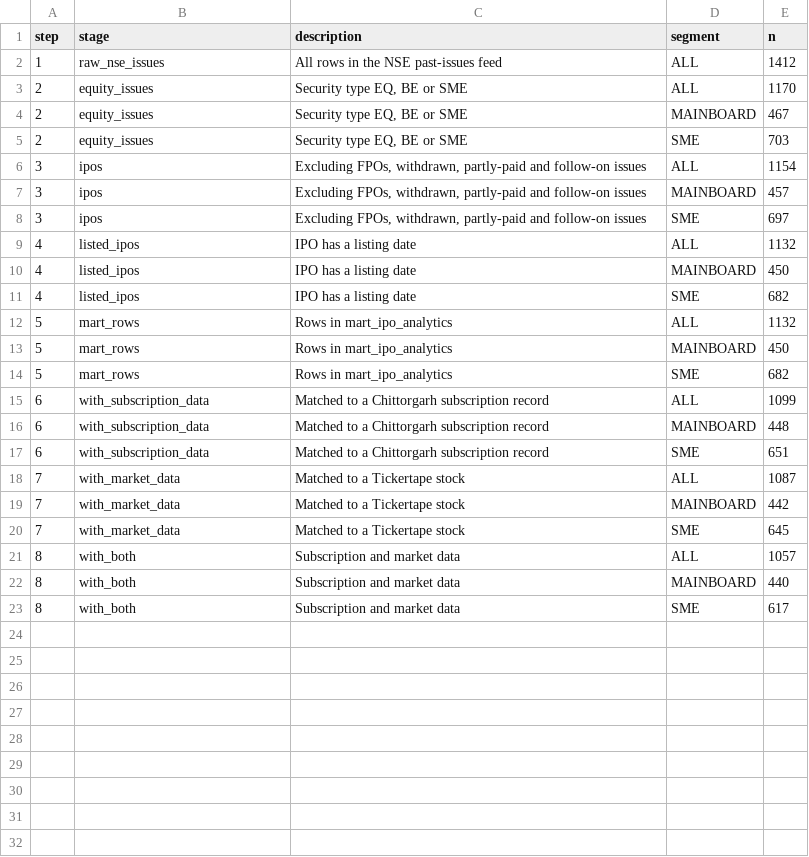
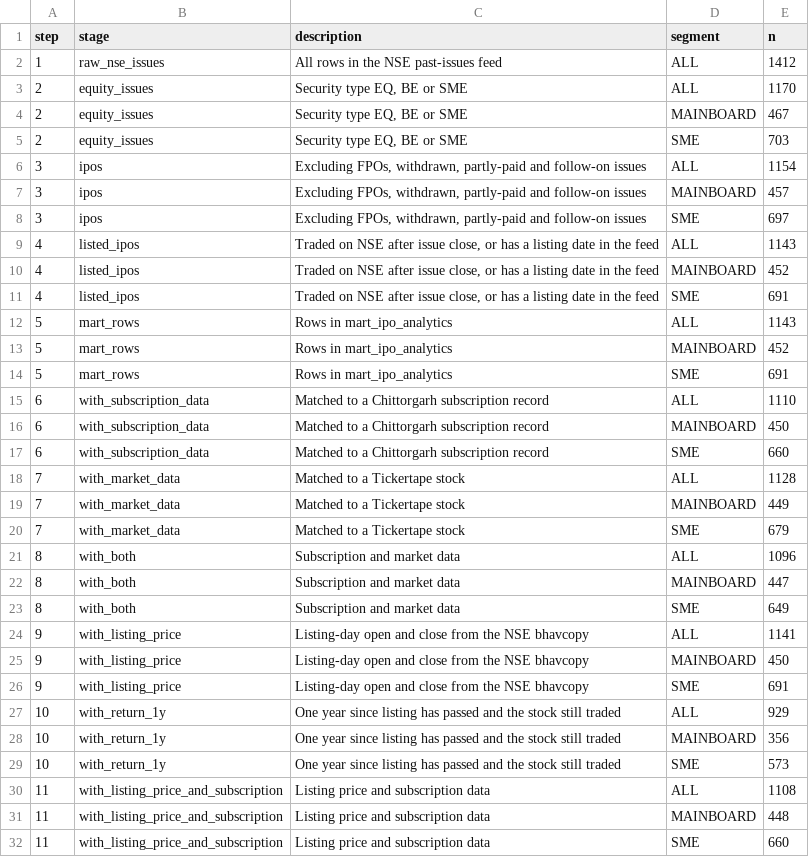
Before and after one commit to snehilojha/IPO-performance, a CSV file: reports/join_funnel_2026-02-15.csv, drawn as a sheet.

Commit message:
data: price files for snapshot 2026-02-15, rebuilt mart and join funnel

```diff
--- a/reports/join_funnel_2026-02-15.csv
+++ b/reports/join_funnel_2026-02-15.csv
@@ -8,16 +8,25 @@ step,stage,description,segment,n
 3,ipos,"Excluding FPOs, withdrawn, partly-paid and follow-on issues",SME,697
-4,listed_ipos,IPO has a listing date,ALL,1132
-4,listed_ipos,IPO has a listing date,MAINBOARD,450
-4,listed_ipos,IPO has a listing date,SME,682
-5,mart_rows,Rows in mart_ipo_analytics,ALL,1132
-5,mart_rows,Rows in mart_ipo_analytics,MAINBOARD,450
-5,mart_rows,Rows in mart_ipo_analytics,SME,682
-6,with_subscription_data,Matched to a Chittorgarh subscription record,ALL,1099
-6,with_subscription_data,Matched to a Chittorgarh subscription record,MAINBOARD,448
-6,with_subscription_data,Matched to a Chittorgarh subscription record,SME,651
-7,with_market_data,Matched to a Tickertape stock,ALL,1087
-7,with_market_data,Matched to a Tickertape stock,MAINBOARD,442
-7,with_market_data,Matched to a Tickertape stock,SME,645
-8,with_both,Subscription and market data,ALL,1057
-8,with_both,Subscription and market data,MAINBOARD,440
-8,with_both,Subscription and market data,SME,617
+4,listed_ipos,"Traded on NSE after issue close, or has a listing date in the feed",ALL,1143
+4,listed_ipos,"Traded on NSE after issue close, or has a listing date in the feed",MAINBOARD,452
+4,listed_ipos,"Traded on NSE after issue close, or has a listing date in the feed",SME,691
+5,mart_rows,Rows in mart_ipo_analytics,ALL,1143
+5,mart_rows,Rows in mart_ipo_analytics,MAINBOARD,452
+5,mart_rows,Rows in mart_ipo_analytics,SME,691
+6,with_subscription_data,Matched to a Chittorgarh subscription record,ALL,1110
+6,with_subscription_data,Matched to a Chittorgarh subscription record,MAINBOARD,450
+6,with_subscription_data,Matched to a Chittorgarh subscription record,SME,660
+7,with_market_data,Matched to a Tickertape stock,ALL,1128
+7,with_market_data,Matched to a Tickertape stock,MAINBOARD,449
+7,with_market_data,Matched to a Tickertape stock,SME,679
+8,with_both,Subscription and market data,ALL,1096
+8,with_both,Subscription and market data,MAINBOARD,447
+8,with_both,Subscription and market data,SME,649
+9,with_listing_price,Listing-day open and close from the NSE bhavcopy,ALL,1141
+9,with_listing_price,Listing-day open and close from the NSE bhavcopy,MAINBOARD,450
+9,with_listing_price,Listing-day open and close from the NSE bhavcopy,SME,691
+10,with_return_1y,One year since listing has passed and the stock still traded,ALL,929
+10,with_return_1y,One year since listing has passed and the stock still traded,MAINBOARD,356
+10,with_return_1y,One year since listing has passed and the stock still traded,SME,573
+11,with_listing_price_and_subscription,Listing price and subscription data,ALL,1108
+11,with_listing_price_and_subscription,Listing price and subscription data,MAINBOARD,448
+11,with_listing_price_and_subscription,Listing price and subscription data,SME,660
```
Also changed, not shown: 5 other files.
